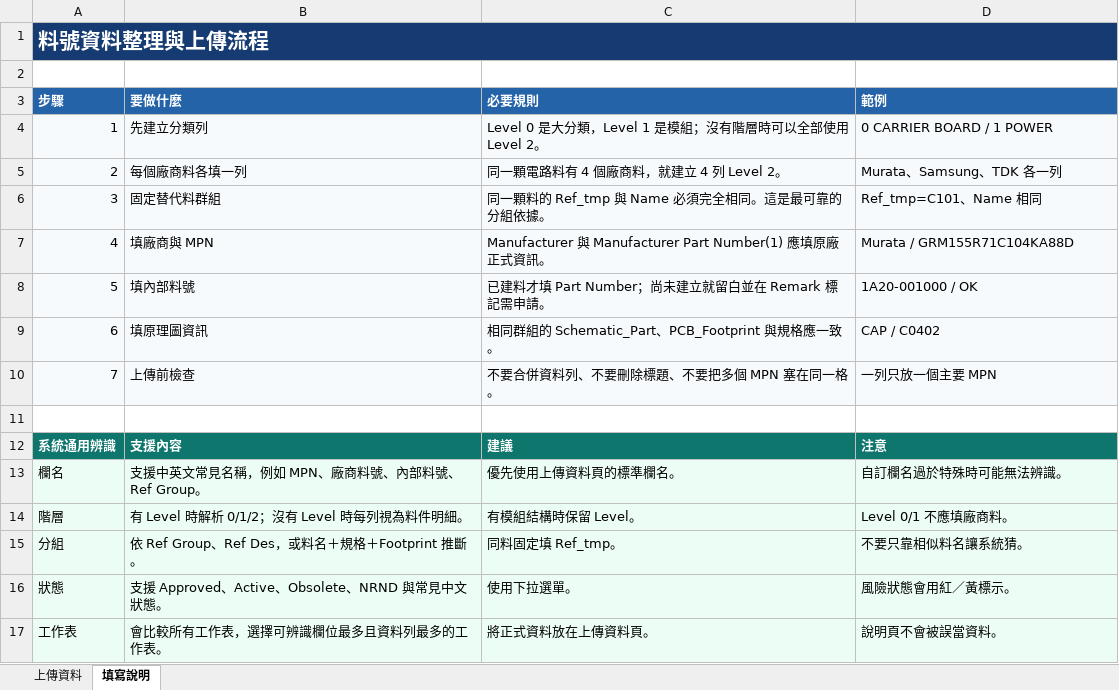
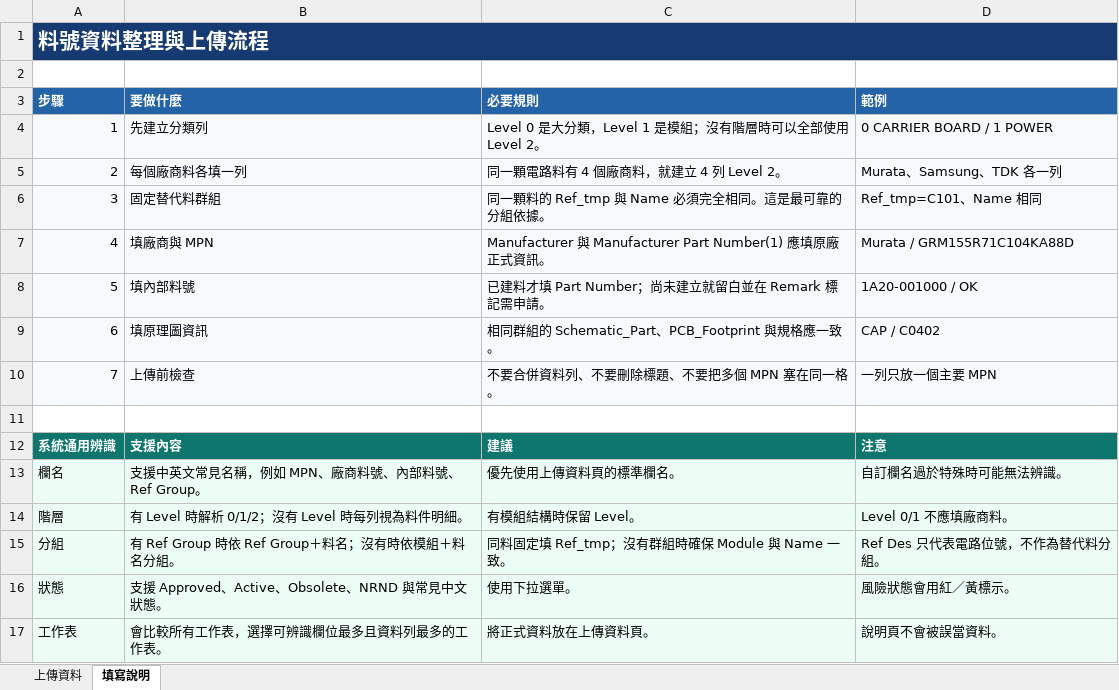
Before and after one commit to lovableteat/station-status-hub, an Excel workbook: public/material-upload-template.xlsx, sheet 填寫說明, drawn as a sheet; values as stored, in another font and other column widths than the file's, no borders; the diff names each change by its address in the sheet, - before the commit and + after, or states it on an @@ line.

Commit message:
Group materials with inline alternatives

```diff
--- a/public/material-upload-template.xlsx (sheet 填寫說明)
+++ b/public/material-upload-template.xlsx (sheet 填寫說明)
-B15 (要做什麼): 依 Ref Group、Ref Des，或料名＋規格＋Footprint 推斷。
+B15 (要做什麼): 有 Ref Group 時依 Ref Group＋料名；沒有時依模組＋料名分組。
-C15 (必要規則): 同料固定填 Ref_tmp。
+C15 (必要規則): 同料固定填 Ref_tmp；沒有群組時確保 Module 與 Name 一致。
-D15 (範例): 不要只靠相似料名讓系統猜。
+D15 (範例): Ref Des 只代表電路位號，不作為替代料分組。
```
Also changed, not shown: 2 other files.
